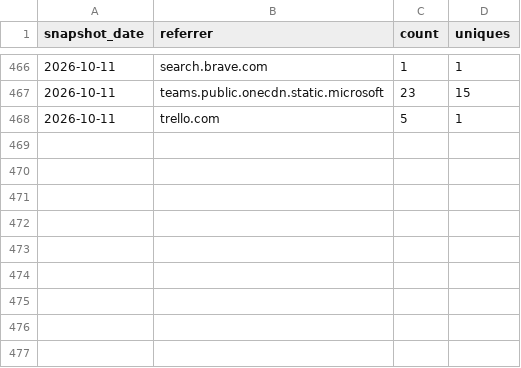
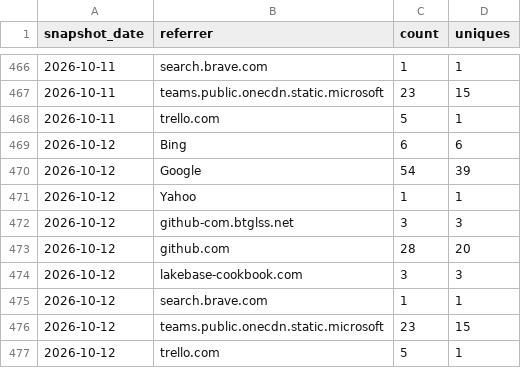
Before and after one commit to databricks-solutions/consort, a CSV file: traffic/referrers.csv, drawn as a sheet; only a part is shown, gaps mark what is left out; the diff names each change by its address in the sheet, - before the commit and + after, or states it on an @@ line.

Commit message:
chore(traffic): record daily clones, views, referrers, paths, repo stats

```diff
--- a/traffic/referrers.csv
+++ b/traffic/referrers.csv
+row 469: 2026-10-12 | Bing | 6 | 6
+row 470: 2026-10-12 | Google | 54 | 39
+row 471: 2026-10-12 | Yahoo | 1 | 1
+row 472: 2026-10-12 | github-com.btglss.net | 3 | 3
+row 473: 2026-10-12 | github.com | 28 | 20
+row 474: 2026-10-12 | lakebase-cookbook.com | 3 | 3
+row 475: 2026-10-12 | search.brave.com | 1 | 1
+row 476: 2026-10-12 | teams.public.onecdn.static.microsoft | 23 | 15
+row 477: 2026-10-12 | trello.com | 5 | 1
```
Also changed, not shown: traffic/clones.csv, traffic/paths.csv, 2 other files.
